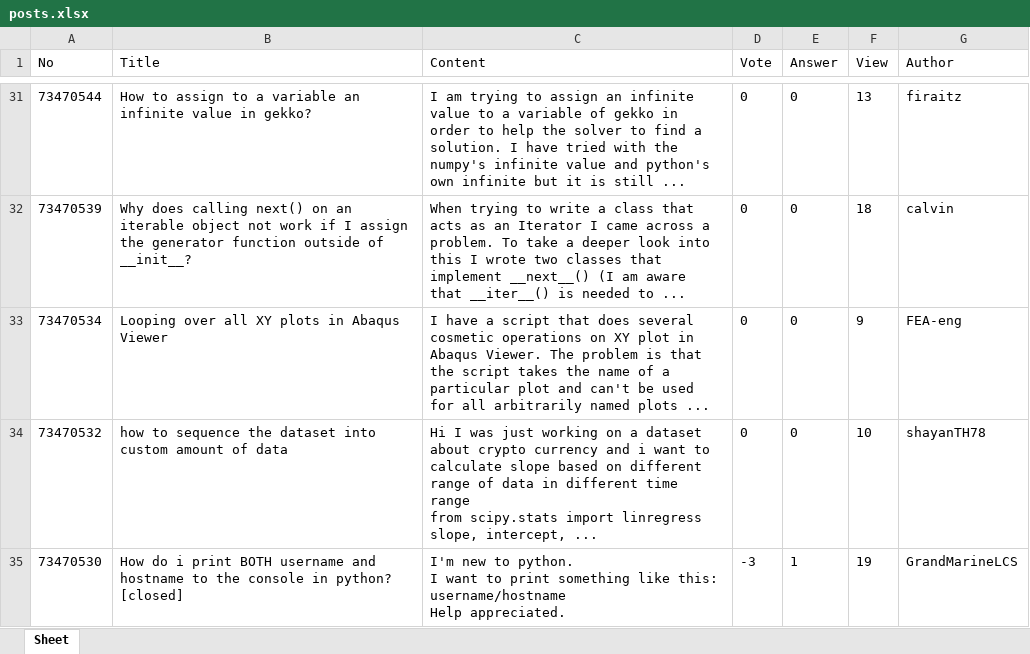
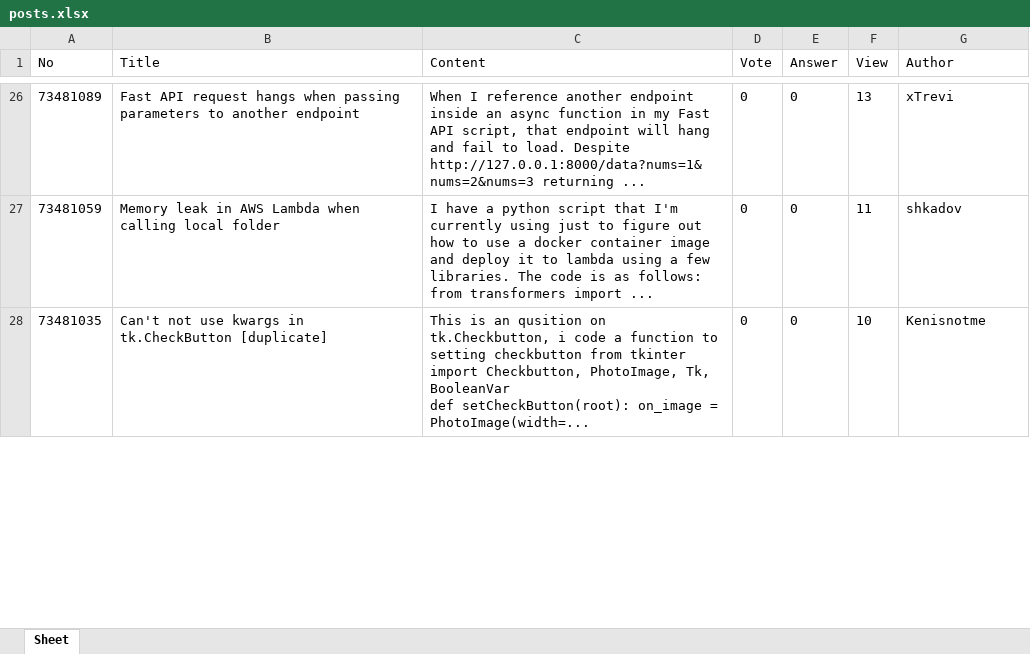
Before and after one commit to hoangthinh28/scrapy-crawl, an Excel workbook: posts.xlsx, sheet Sheet, drawn as a sheet; only a part is shown, gaps mark what is left out; values as stored, in another font and other column widths than the file's, no borders; removed rows and columns are numbered as before the commit, all else as after; ↵ is a line break in a cell; the diff covers the shown part only; the diff names each change by its address in the sheet, - before the commit and + after, or states it on an @@ line.

```diff
--- a/posts.xlsx (sheet Sheet)
+++ b/posts.xlsx (sheet Sheet)
-A26 (No): 73470544
+A26 (No): 73481089
-B26 (Title): How to assign to a variable an infinite value in gekko?
+B26 (Title): Fast API request hangs when passing parameters to another endpoint
-C26 (Content): I am trying to assign an infinite value to a variable of gekko in order to help the solver to find a solution. I have tried with the numpy's infinite value and python's own infinite but it is still ...
+C26 (Content): When I reference another endpoint inside an async function in my Fast API script, that endpoint will hang and fail to load. Despite http://127.0.0.1:8000/data?nums=1&nums=2&nums=3 returning ...
-G26 (Author): firaitz
+G26 (Author): xTrevi
-row 32: 73470539 | Why does calling next() on an iterable object not work if I assign the generator function outside of __init__? | When trying to write a class that acts as an Iterator I came across a problem. To take a deeper look into this I wrote two classes that implement __next__() (I am aware that __iter__() is needed to ... | 0 | 0 | 18 | calvin
-row 33: 73470534 | Looping over all XY plots in Abaqus Viewer | I have a script that does several cosmetic operations on XY plot in Abaqus Viewer. The problem is that the script takes the name of a particular plot and can't be used for all arbitrarily named plots ... | 0 | 0 | 9 | FEA-eng
+row 27: 73481059 | Memory leak in AWS Lambda when calling local folder | I have a python script that I'm currently using just to figure out how to use a docker container image and deploy it to lambda using a few libraries. The code is as follows: from transformers import ... | 0 | 0 | 11 | shkadov
-A28 (No): 73470532
+A28 (No): 73481035
-B28 (Title): how to sequence the dataset into custom amount of data
+B28 (Title): Can't not use kwargs in tk.CheckButton [duplicate]
-C28 (Content): Hi I was just working on a dataset about crypto currency and i want to calculate slope based on different range of data in different time range ↵ from scipy.stats import linregress ↵ slope, intercept, ...
+C28 (Content): This is an qusition on tk.Checkbutton, i code a function to setting checkbutton from tkinter import Checkbutton, PhotoImage, Tk, BooleanVar ↵ def setCheckButton(root): on_image = PhotoImage(width=...
-G28 (Author): shayanTH78
+G28 (Author): Kenisnotme
-row 35: 73470530 | How do i print BOTH username and hostname to the console in python? [closed] | I'm new to python. ↵ I want to print something like this: ↵ username/hostname ↵ Help appreciated. | -3 | 1 | 19 | GrandMarineLCS
```
Also changed, not shown: 41 added rows, 39 removed rows and 24 edited cells elsewhere in this sheet, 8 other files.
